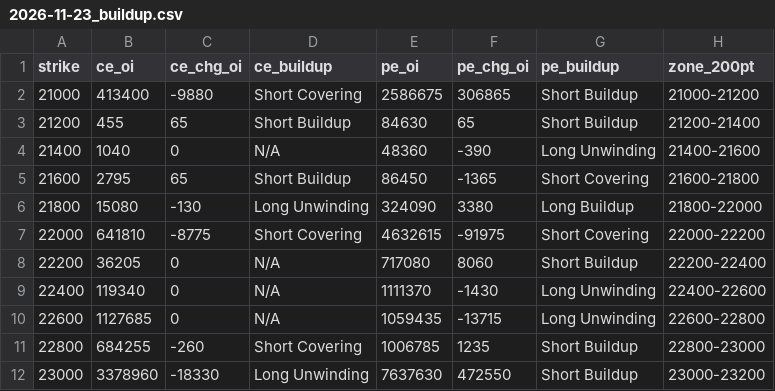
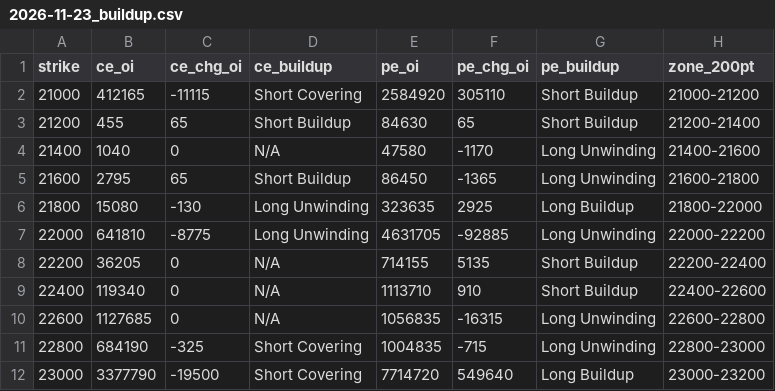
Before and after one commit to ddtambe/Nifty50_Options, a CSV file: data/2026-11-17/2026-11-23_buildup.csv, drawn as a sheet; only a part is shown; the diff covers the shown part only.

```diff
--- a/data/2026-11-17/2026-11-23_buildup.csv
+++ b/data/2026-11-17/2026-11-23_buildup.csv
@@ -1,12 +1,12 @@
 strike,ce_oi,ce_chg_oi,ce_buildup,pe_oi,pe_chg_oi,pe_buildup,zone_200pt
-21000,413400,-9880,Short Covering,2586675,306865,Short Buildup,21000-21200
+21000,412165,-11115,Short Covering,2584920,305110,Short Buildup,21000-21200
 21200,455,65,Short Buildup,84630,65,Short Buildup,21200-21400
-21400,1040,0,N/A,48360,-390,Long Unwinding,21400-21600
-21600,2795,65,Short Buildup,86450,-1365,Short Covering,21600-21800
-21800,15080,-130,Long Unwinding,324090,3380,Long Buildup,21800-22000
-22000,641810,-8775,Short Covering,4632615,-91975,Short Covering,22000-22200
-22200,36205,0,N/A,717080,8060,Short Buildup,22200-22400
-22400,119340,0,N/A,1111370,-1430,Long Unwinding,22400-22600
-22600,1127685,0,N/A,1059435,-13715,Long Unwinding,22600-22800
-22800,684255,-260,Short Covering,1006785,1235,Short Buildup,22800-23000
-23000,3378960,-18330,Long Unwinding,7637630,472550,Short Buildup,23000-23200
+21400,1040,0,N/A,47580,-1170,Long Unwinding,21400-21600
+21600,2795,65,Short Buildup,86450,-1365,Long Unwinding,21600-21800
+21800,15080,-130,Long Unwinding,323635,2925,Long Buildup,21800-22000
+22000,641810,-8775,Long Unwinding,4631705,-92885,Long Unwinding,22000-22200
+22200,36205,0,N/A,714155,5135,Short Buildup,22200-22400
+22400,119340,0,N/A,1113710,910,Short Buildup,22400-22600
+22600,1127685,0,N/A,1056835,-16315,Long Unwinding,22600-22800
+22800,684190,-325,Short Covering,1004835,-715,Long Unwinding,22800-23000
+23000,3377790,-19500,Short Covering,7714720,549640,Long Buildup,23000-23200
```
Also changed, not shown: 110 edited cells elsewhere in this file, data/2026-11-17/2026-11-17_buildup.csv, data/2026-11-17/2026-11-17_raw.csv, 7 other files.
